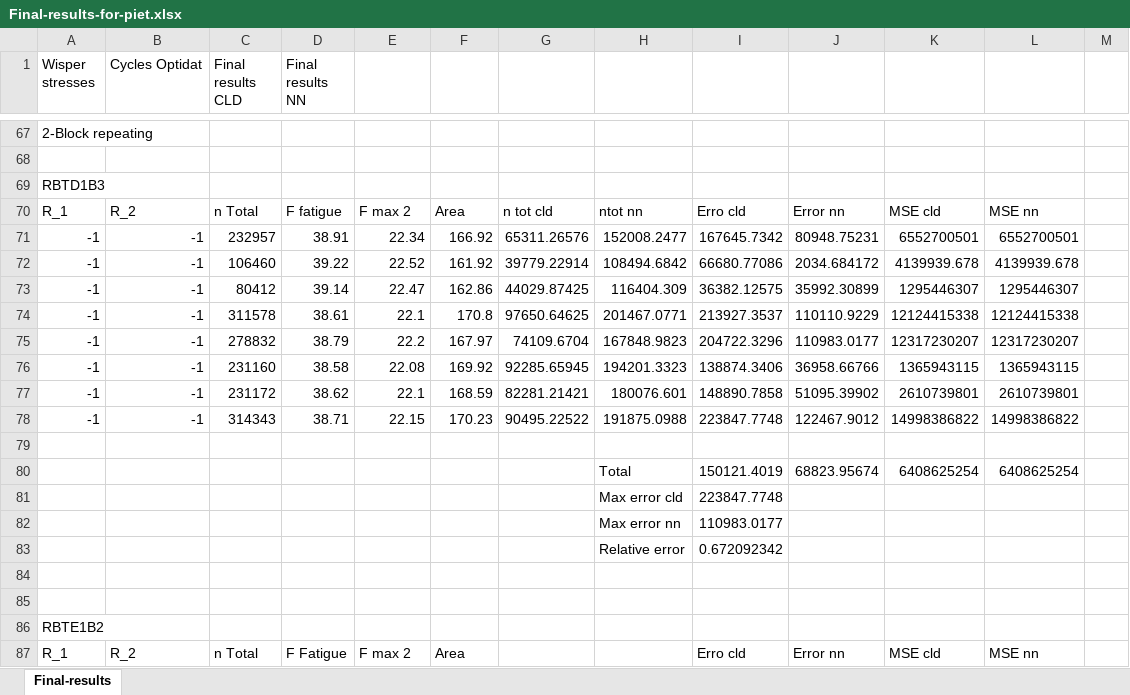
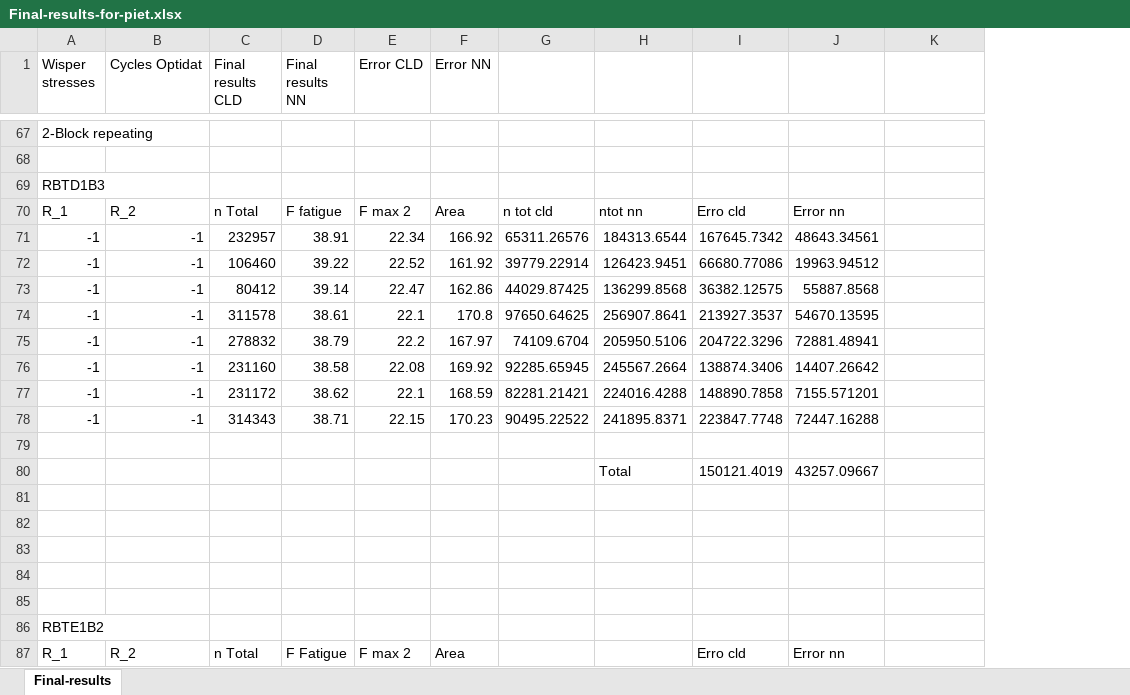
Before and after one commit to maanpandya/Fatigue-Life-Analysis-Composites, an Excel workbook: Final-results-for-piet.xlsx, sheet Final-results, drawn as a sheet; only a part is shown, gaps mark what is left out; values as stored, in another font and other column widths than the file's, no cell formats; removed rows and columns are numbered as before the commit, all else as after; the diff covers the shown part only; the diff names each change by its address in the sheet, - before the commit and + after, or states it on an @@ line.

```diff
--- a/Final-results-for-piet.xlsx (sheet Final-results)
+++ b/Final-results-for-piet.xlsx (sheet Final-results)
-column L, rows 70-87: MSE nn | 6552700501 | 4139939.678 | 1295446307 | 12124415338 | 12317230207 | 1365943115 | 2610739801 | 14998386822 |  | 6408625254 |  |  |  |  |  |  | MSE nn
-column M, empty
-E1: (empty)
+E1: Error CLD
-F1: (empty)
+F1: Error NN
-K70: MSE cld
+K70: (empty)
-H71: 152008.2477
+H71: 184313.6544
-J71: 80948.75231
+J71: 48643.34561
-K71: 6552700501
+K71: (empty)
-H72: 108494.6842
+H72: 126423.9451
-J72: 2034.684172
+J72: 19963.94512
-K72: 4139939.678
+K72: (empty)
-H73: 116404.309
+H73: 136299.8568
-J73: 35992.30899
+J73: 55887.8568
-K73: 1295446307
+K73: (empty)
-H74: 201467.0771
+H74: 256907.8641
-J74: 110110.9229
+J74: 54670.13595
-K74: 12124415338
+K74: (empty)
-H75: 167848.9823
+H75: 205950.5106
-J75: 110983.0177
+J75: 72881.48941
-K75: 12317230207
+K75: (empty)
-H76: 194201.3323
+H76: 245567.2664
-J76: 36958.66766
+J76: 14407.26642
-K76: 1365943115
+K76: (empty)
-H77: 180076.601
+H77: 224016.4288
-J77: 51095.39902
+J77: 7155.571201
-K77: 2610739801
+K77: (empty)
-H78: 191875.0988
+H78: 241895.8371
-J78: 122467.9012
+J78: 72447.16288
-K78: 14998386822
+K78: (empty)
-J80: 68823.95674
+J80: 43257.09667
-K80: 6408625254
+K80: (empty)
-row 81:  |  |  |  |  |  |  | Max error cld | 223847.7748
+row 81: (empty)
-row 82:  |  |  |  |  |  |  | Max error nn | 110983.0177
+row 82: (empty)
-row 83:  |  |  |  |  |  |  | Relative error | 0.672092342
+row 83: (empty)
-K87: MSE cld
+K87: (empty)
```
Also changed, not shown: 18 added rows, 21 removed rows and 106 edited cells elsewhere in this sheet, cell formats, ResultsCLD.xlsx, ResultsNN.xlsx, 6 other files.
